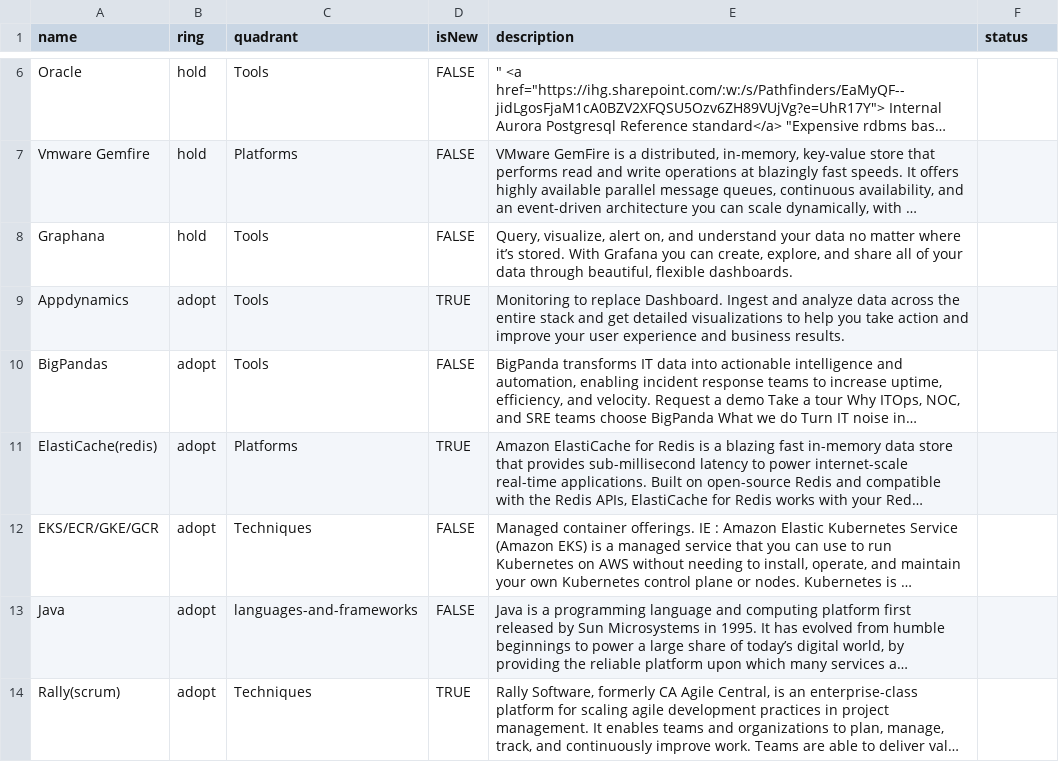
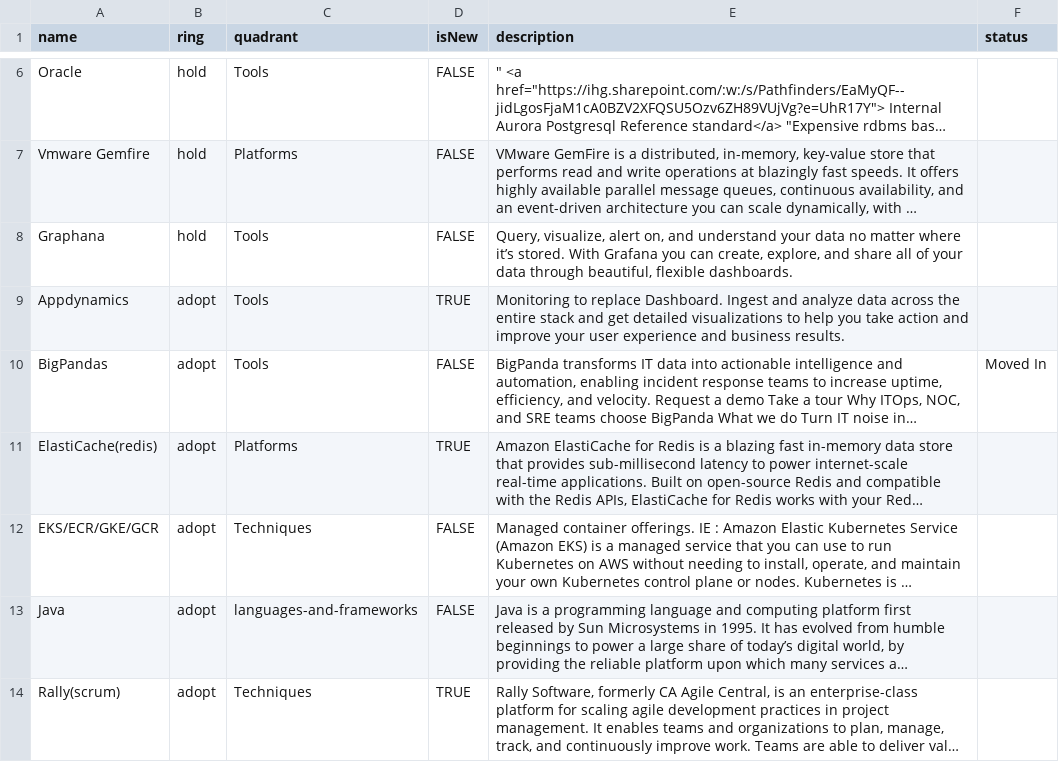
Before and after one commit to tatzlwurm2/techradar, a CSV file: techradar.csv, drawn as a sheet; only a part is shown, gaps mark what is left out; long unchanged cells end in …; the diff names each change by its address in the sheet, - before the commit and + after, or states it on an @@ line.

Commit message:
Update techradar.csv

```diff
--- a/techradar.csv
+++ b/techradar.csv
-F10 (status): (empty)
+F10 (status): Moved In
```
